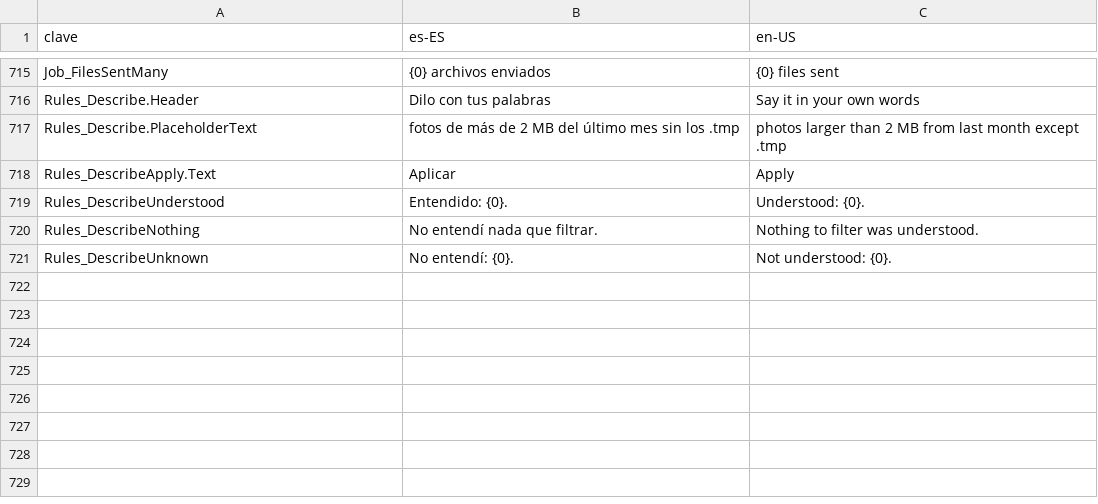
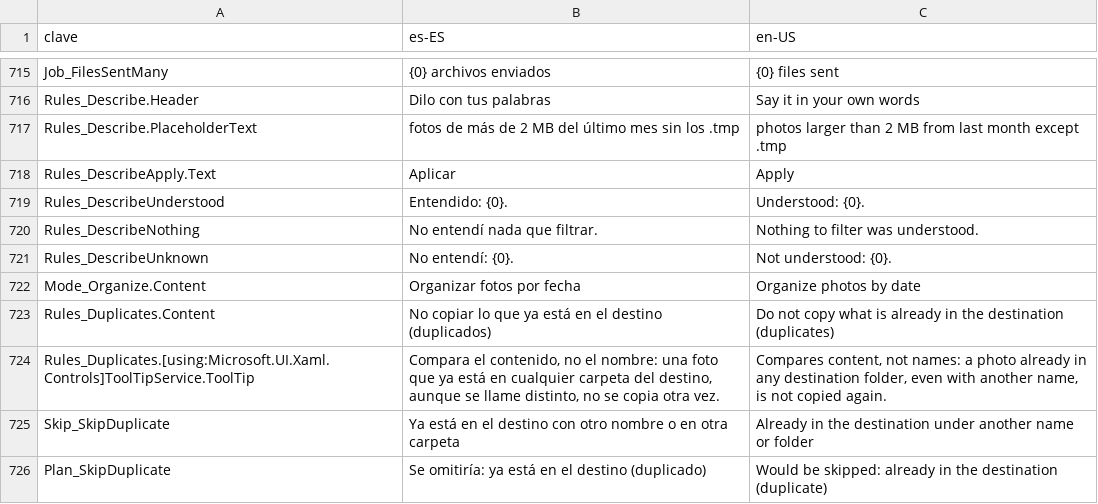
Before and after one commit to cbatista96/MegaCopier, a TSV file: tools/Strings/strings.tsv, drawn as a sheet; only a part is shown, gaps mark what is left out.

Commit message:
Fotos: organizar por fecha de toma y omitir duplicados
- Modo "Organizar fotos por fecha" (y mcopy --organize): cada foto o
  vídeo va a destino\año\año-mes según cuándo se hizo, en el mismo orden
  que Windows: EXIF DateTimeOriginal, DateTimeDigitized, fechas del XMP
  y, al final, la última edición; MP4/MOV por su fecha de grabación; si
  no hay, la del archivo. JPEG y RAW basados en TIFF (CR2, NEF, ARW,
  DNG...). Comprobado contra la "Fecha de captura" de Windows.
- "No copiar duplicados" (y --skip-duplicates): lo que ya está en el
  destino con otro nombre o en otra carpeta no se copia; primero por
  tamaño y solo entonces por contenido (xxHash128).

```diff
--- a/tools/Strings/strings.tsv
+++ b/tools/Strings/strings.tsv
@@ -721 +721,6 @@ Rules_DescribeNothing	No entendí nada que filtrar.	Nothing to filter was unders
 Rules_DescribeUnknown	No entendí: {0}.	Not understood: {0}.
+Mode_Organize.Content	Organizar fotos por fecha	Organize photos by date
+Rules_Duplicates.Content	No copiar lo que ya está en el destino (duplicados)	Do not copy what is already in the destination (duplicates)
+Rules_Duplicates.[using:Microsoft.UI.Xaml.Controls]ToolTipService.ToolTip	Compara el contenido, no el nombre: una foto que ya está en cualquier carpeta del destino, aunque se llame distinto, no se copia otra vez.	Compares content, not names: a photo already in any destination folder, even with another name, is not copied again.
+Skip_SkipDuplicate	Ya está en el destino con otro nombre o en otra carpeta	Already in the destination under another name or folder
+Plan_SkipDuplicate	Se omitiría: ya está en el destino (duplicado)	Would be skipped: already in the destination (duplicate)
```
Also changed, not shown: 16 other files.
